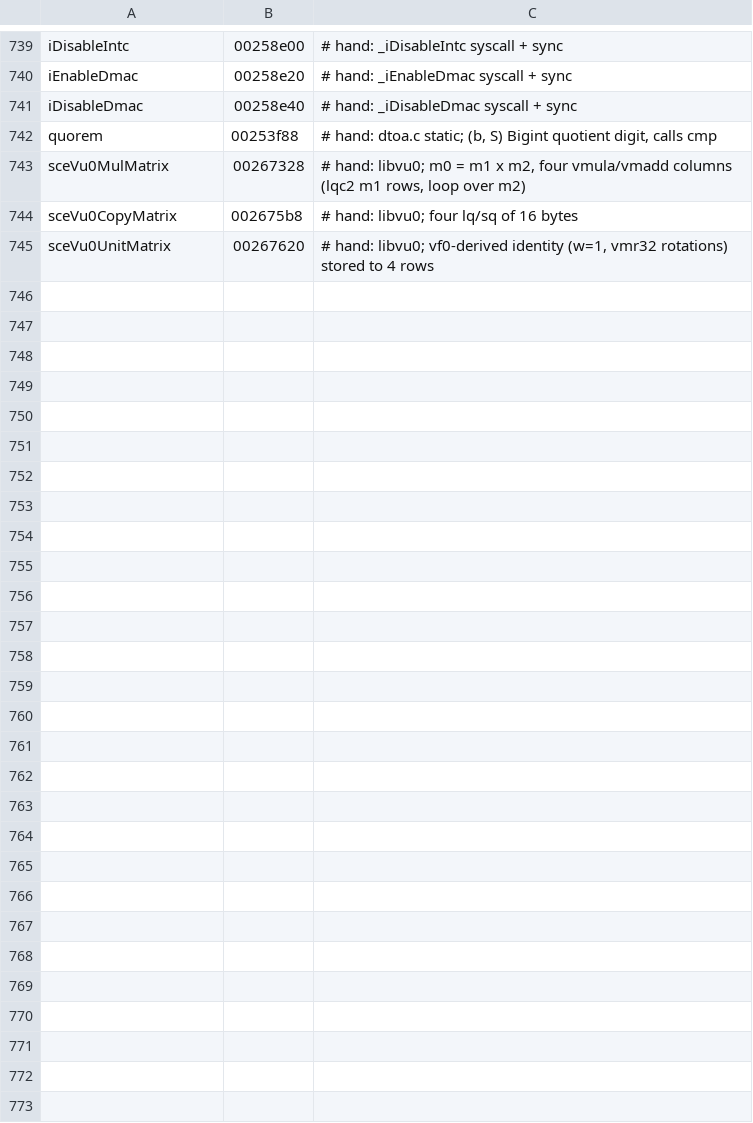
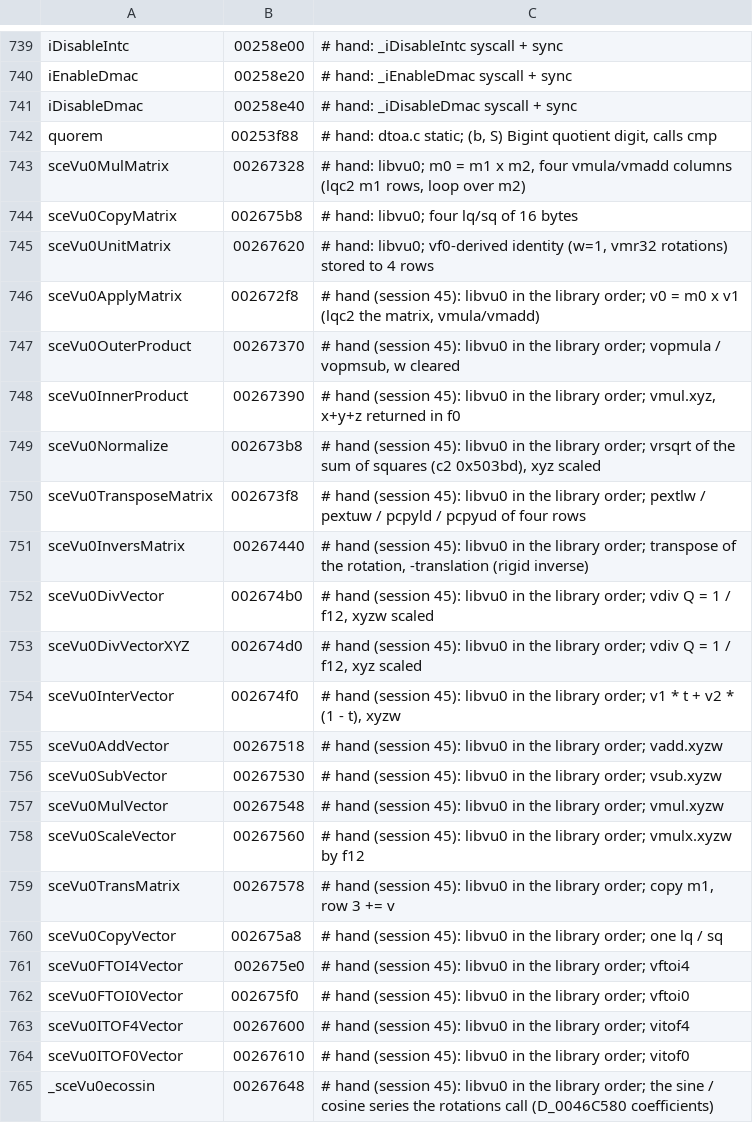
Before and after one commit to ShayVD/kh1-decomp, a TSV file: functions.tsv, drawn as a sheet; only a part is shown, gaps mark what is left out; the diff covers the shown part only.

```diff
--- a/functions.tsv
+++ b/functions.tsv
@@ -745 +745,21 @@ sceVu0CopyMatrix	002675b8	# hand: libvu0; four lq/sq of 16 bytes
 sceVu0UnitMatrix	00267620	# hand: libvu0; vf0-derived identity (w=1, vmr32 rotations) stored to 4 rows
+sceVu0ApplyMatrix	002672f8	# hand (session 45): libvu0 in the library order; v0 = m0 x v1 (lqc2 the matrix, vmula/vmadd)
+sceVu0OuterProduct	00267370	# hand (session 45): libvu0 in the library order; vopmula / vopmsub, w cleared
+sceVu0InnerProduct	00267390	# hand (session 45): libvu0 in the library order; vmul.xyz, x+y+z returned in f0
+sceVu0Normalize	002673b8	# hand (session 45): libvu0 in the library order; vrsqrt of the sum of squares (c2 0x503bd), xyz scaled
+sceVu0TransposeMatrix	002673f8	# hand (session 45): libvu0 in the library order; pextlw / pextuw / pcpyld / pcpyud of four rows
+sceVu0InversMatrix	00267440	# hand (session 45): libvu0 in the library order; transpose of the rotation, -translation (rigid inverse)
+sceVu0DivVector	002674b0	# hand (session 45): libvu0 in the library order; vdiv Q = 1 / f12, xyzw scaled
+sceVu0DivVectorXYZ	002674d0	# hand (session 45): libvu0 in the library order; vdiv Q = 1 / f12, xyz scaled
+sceVu0InterVector	002674f0	# hand (session 45): libvu0 in the library order; v1 * t + v2 * (1 - t), xyzw
+sceVu0AddVector	00267518	# hand (session 45): libvu0 in the library order; vadd.xyzw
+sceVu0SubVector	00267530	# hand (session 45): libvu0 in the library order; vsub.xyzw
+sceVu0MulVector	00267548	# hand (session 45): libvu0 in the library order; vmul.xyzw
+sceVu0ScaleVector	00267560	# hand (session 45): libvu0 in the library order; vmulx.xyzw by f12
+sceVu0TransMatrix	00267578	# hand (session 45): libvu0 in the library order; copy m1, row 3 += v
+sceVu0CopyVector	002675a8	# hand (session 45): libvu0 in the library order; one lq / sq
+sceVu0FTOI4Vector	002675e0	# hand (session 45): libvu0 in the library order; vftoi4
+sceVu0FTOI0Vector	002675f0	# hand (session 45): libvu0 in the library order; vftoi0
+sceVu0ITOF4Vector	00267600	# hand (session 45): libvu0 in the library order; vitof4
+sceVu0ITOF0Vector	00267610	# hand (session 45): libvu0 in the library order; vitof0
+_sceVu0ecossin	00267648	# hand (session 45): libvu0 in the library order; the sine / cosine series the rotations call (D_0046C580 coefficients)
```
Also changed, not shown: 19 added rows elsewhere in this file, 10 other files.
